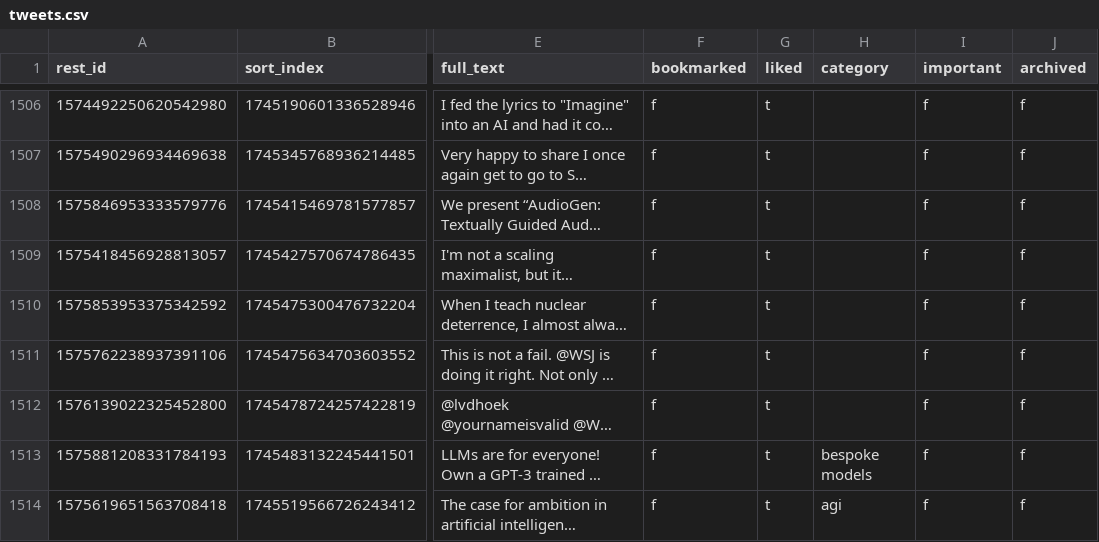
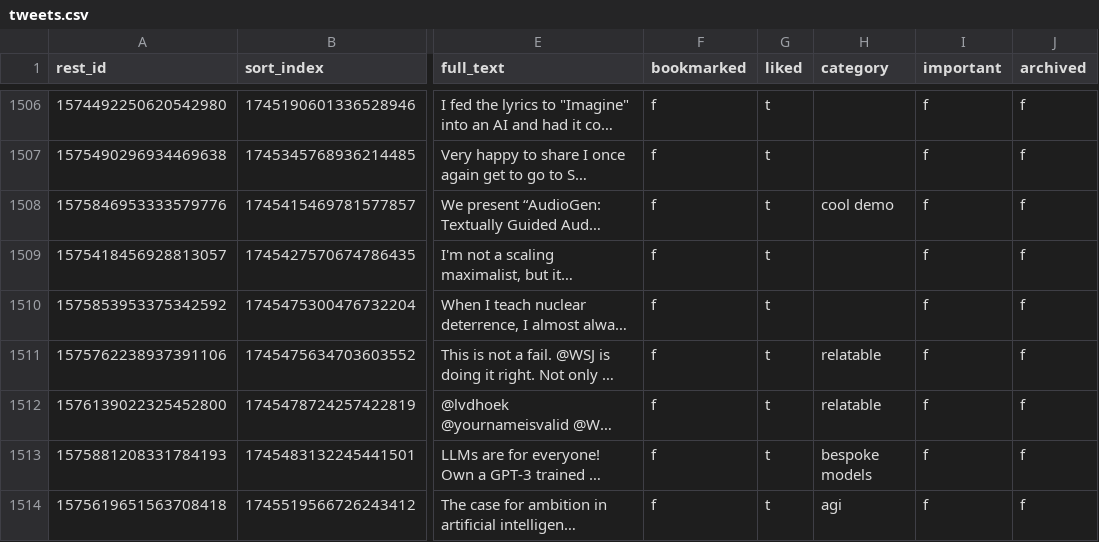
Before and after one commit to laszlovandenhoek/twitter-scraps-manager, a CSV file: backup/tweets.csv, drawn as a sheet; only a part is shown, gaps mark what is left out; long unchanged cells end in …; the diff names each change by its address in the sheet, - before the commit and + after, or states it on an @@ line.

Commit message:
backup database

```diff
--- a/backup/tweets.csv
+++ b/backup/tweets.csv
-H1508 (category): (empty)
+H1508 (category): cool demo
-H1511:H1512 (category): (empty)
+H1511:H1512 (category): relatable
```
Also changed, not shown: 1 other file.
